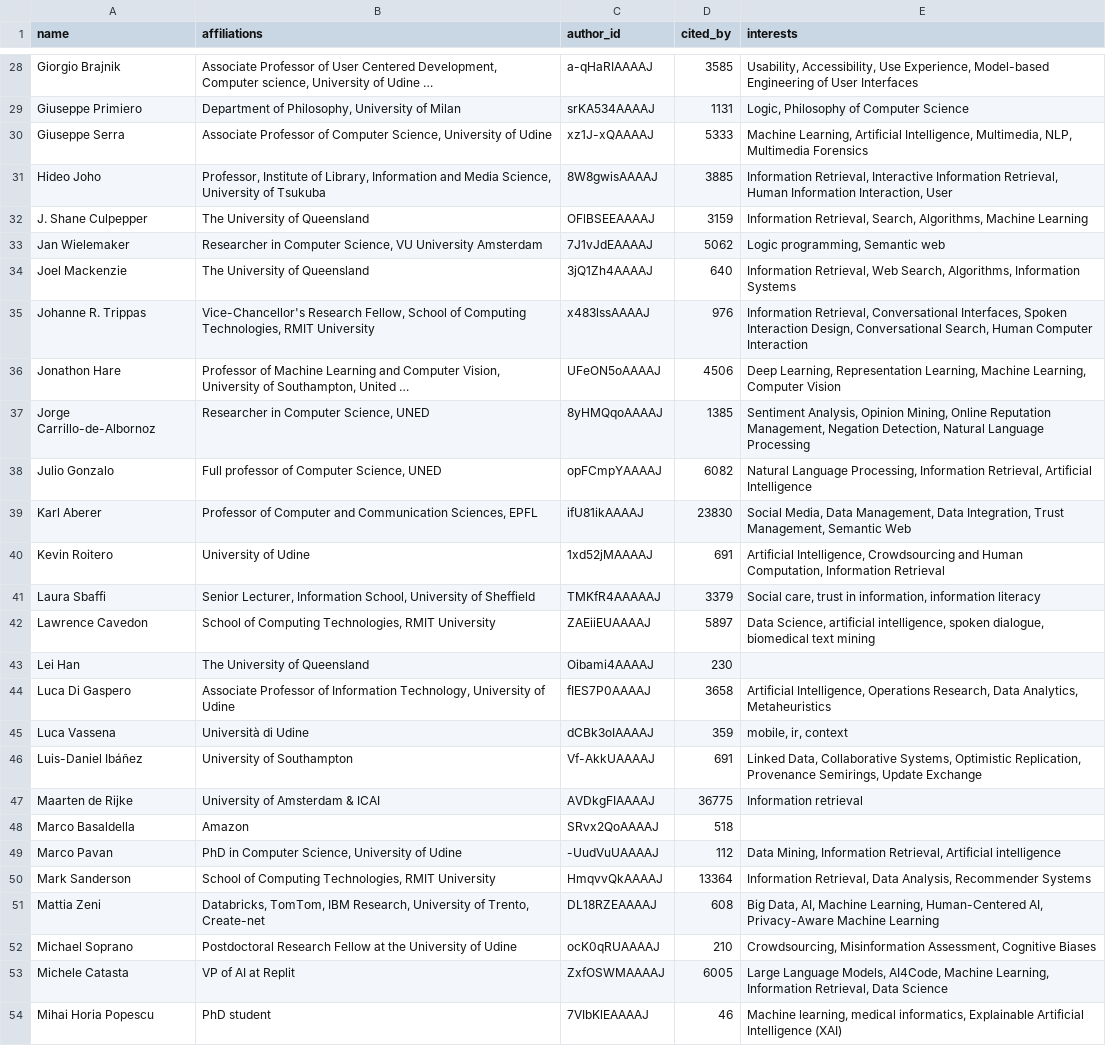
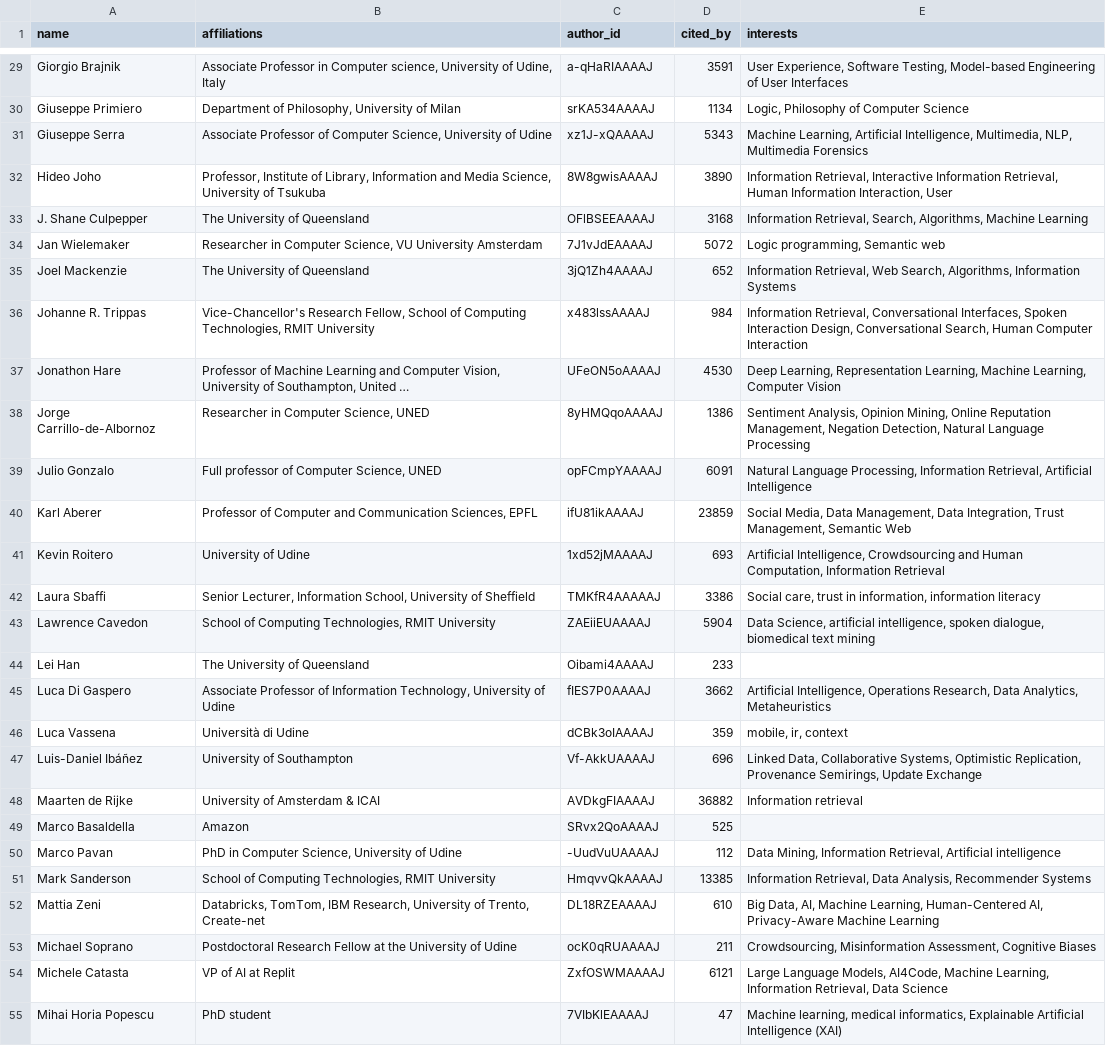
Before and after one commit to ela-rami/SC-Project1, a CSV file: SC-Project1-main/data/nodes.csv, drawn as a sheet; only a part is shown, gaps mark what is left out; addresses are those after the commit; the diff covers the shown part only; the diff names each change by its address in the sheet, - before the commit and + after, or states it on an @@ line.

```diff
--- a/SC-Project1-main/data/nodes.csv
+++ b/SC-Project1-main/data/nodes.csv
-B29 (affiliations): Associate Professor of User Centered Development, Computer science, University of Udine …
+B29 (affiliations): Associate Professor in Computer science, University of Udine, Italy
-D29 (cited_by): 3585
+D29 (cited_by): 3591
-E29 (interests): Usability, Accessibility, Use Experience, Model-based Engineering…
+E29 (interests): User Experience, Software Testing, Model-based Engineering…
-D30 (cited_by): 1131
+D30 (cited_by): 1134
-D31 (cited_by): 5333
+D31 (cited_by): 5343
-D32 (cited_by): 3885
+D32 (cited_by): 3890
-D33 (cited_by): 3159
+D33 (cited_by): 3168
-D34 (cited_by): 5062
+D34 (cited_by): 5072
-D35 (cited_by): 640
+D35 (cited_by): 652
-D36 (cited_by): 976
+D36 (cited_by): 984
-D37 (cited_by): 4506
+D37 (cited_by): 4530
-D38 (cited_by): 1385
+D38 (cited_by): 1386
-D39 (cited_by): 6082
+D39 (cited_by): 6091
-D40 (cited_by): 23830
+D40 (cited_by): 23859
-D41 (cited_by): 691
+D41 (cited_by): 693
-D42 (cited_by): 3379
+D42 (cited_by): 3386
-D43 (cited_by): 5897
+D43 (cited_by): 5904
-D44 (cited_by): 230
+D44 (cited_by): 233
-D45 (cited_by): 3658
+D45 (cited_by): 3662
-D47 (cited_by): 691
+D47 (cited_by): 696
-D48 (cited_by): 36775
+D48 (cited_by): 36882
-D49 (cited_by): 518
+D49 (cited_by): 525
-D51 (cited_by): 13364
+D51 (cited_by): 13385
-D52 (cited_by): 608
+D52 (cited_by): 610
-D53 (cited_by): 210
+D53 (cited_by): 211
-D54 (cited_by): 6005
+D54 (cited_by): 6121
-D55 (cited_by): 46
+D55 (cited_by): 47
```
Also changed, not shown: 1 added row and 46 edited cells elsewhere in this file, SC-Project1-main/data/edges.csv, 18 other files.
